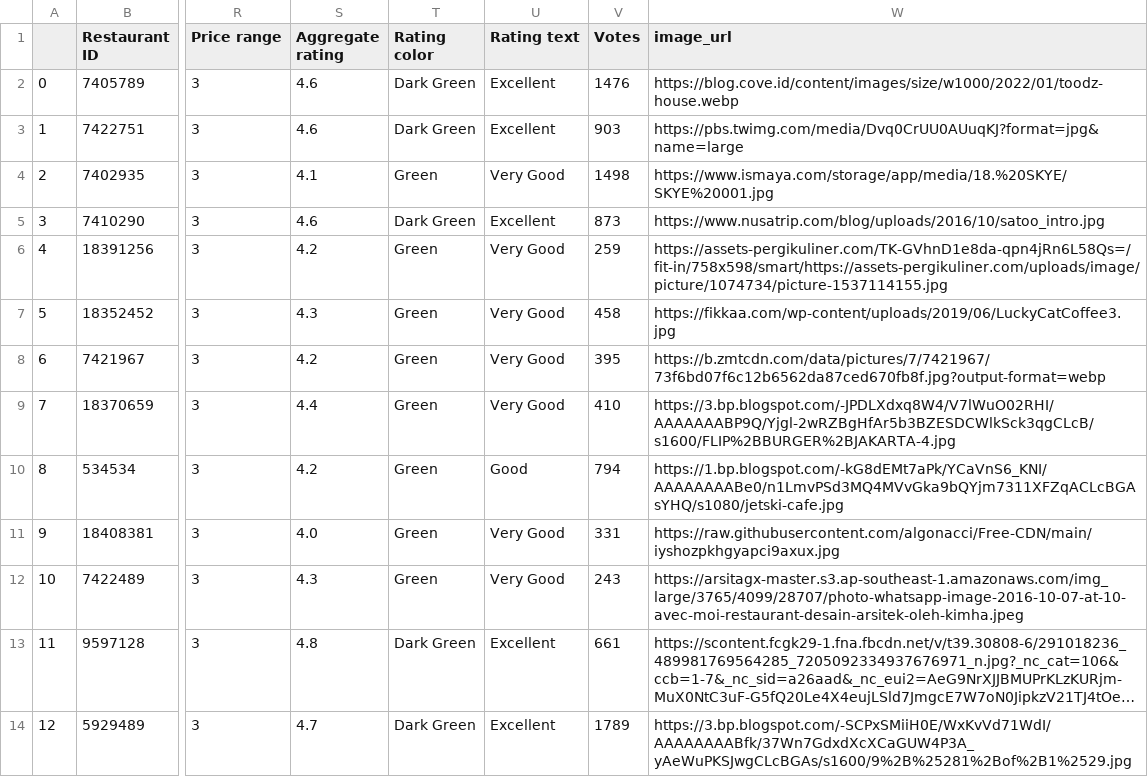
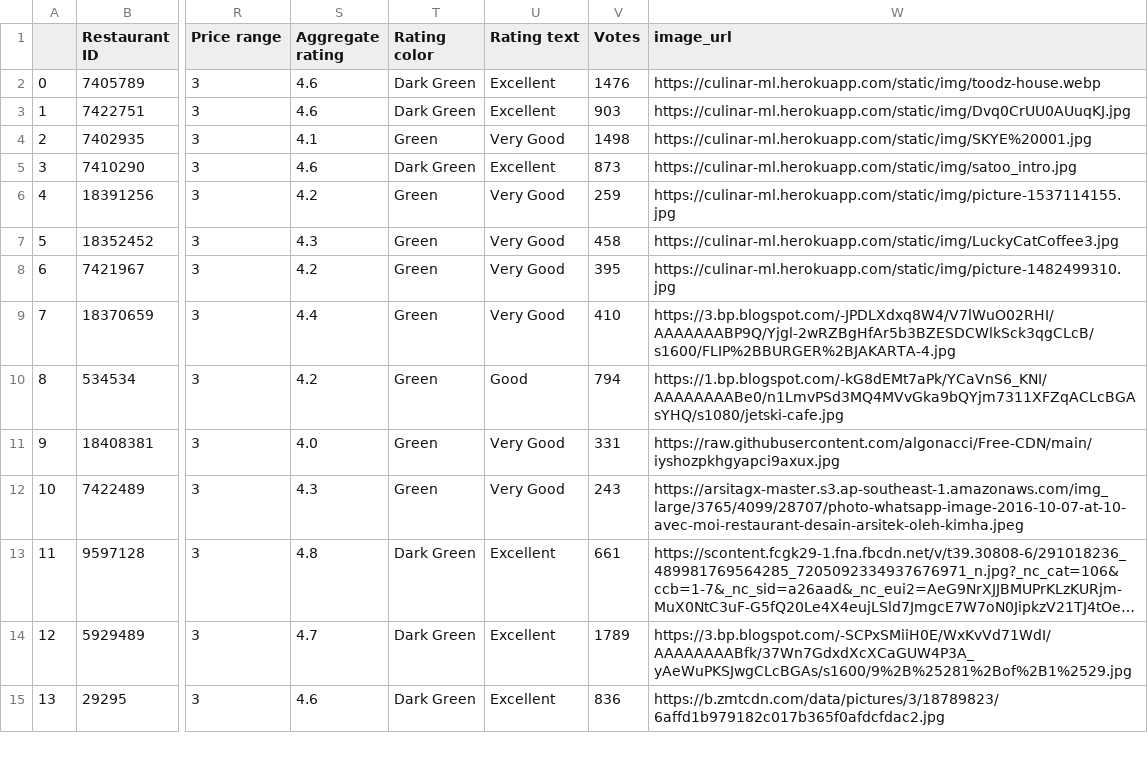
Before and after one commit to algonacci/culinar_ml, a CSV file: restaurant_data.csv, drawn as a sheet; only a part is shown, gaps mark what is left out; the shorter side is filled out with more unchanged rows; long unchanged cells end in …; the diff names each change by its address in the sheet, - before the commit and + after, or states it on an @@ line.

Commit message:
feat: update image url

```diff
--- a/restaurant_data.csv
+++ b/restaurant_data.csv
-W2 (image_url): https://blog.cove.id/content/images/size/w1000/2022/01/toodz-house.webp
+W2 (image_url): https://culinar-ml.herokuapp.com/static/img/toodz-house.webp
-W3 (image_url): https://pbs.twimg.com/media/Dvq0CrUU0AUuqKJ?format=jpg&name=large
+W3 (image_url): https://culinar-ml.herokuapp.com/static/img/Dvq0CrUU0AUuqKJ.jpg
-W4 (image_url): https://www.ismaya.com/storage/app/media/18.%20SKYE/SKYE%20001.jpg
+W4 (image_url): https://culinar-ml.herokuapp.com/static/img/SKYE%20001.jpg
-W5 (image_url): https://www.nusatrip.com/blog/uploads/2016/10/satoo_intro.jpg
+W5 (image_url): https://culinar-ml.herokuapp.com/static/img/satoo_intro.jpg
-W6 (image_url): https://assets-pergikuliner.com/TK-GVhnD1e8da-qpn4jRn6L58Qs=/fit-in/758x598/smart/https://assets-pergikuliner.com/uploads/image/picture/1074734/picture-1537114155.jpg
+W6 (image_url): https://culinar-ml.herokuapp.com/static/img/picture-1537114155.jpg
-W7 (image_url): https://fikkaa.com/wp-content/uploads/2019/06/LuckyCatCoffee3.jpg
+W7 (image_url): https://culinar-ml.herokuapp.com/static/img/LuckyCatCoffee3.jpg
-W8 (image_url): https://b.zmtcdn.com/data/pictures/7/7421967/73f6bd07f6c12b6562da87ced670fb8f.jpg?output-format=webp
+W8 (image_url): https://culinar-ml.herokuapp.com/static/img/picture-1482499310.jpg
```
Also changed, not shown: 9 other files.
